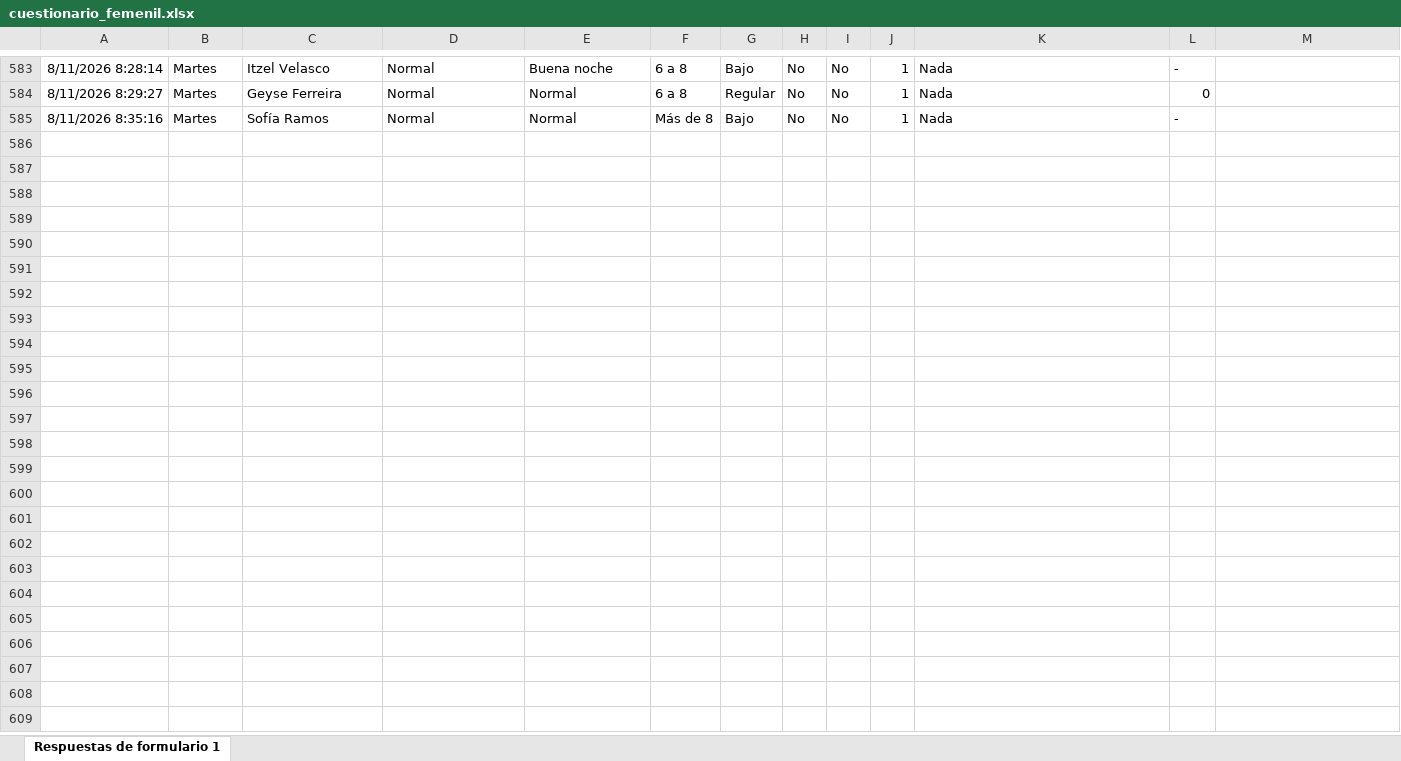
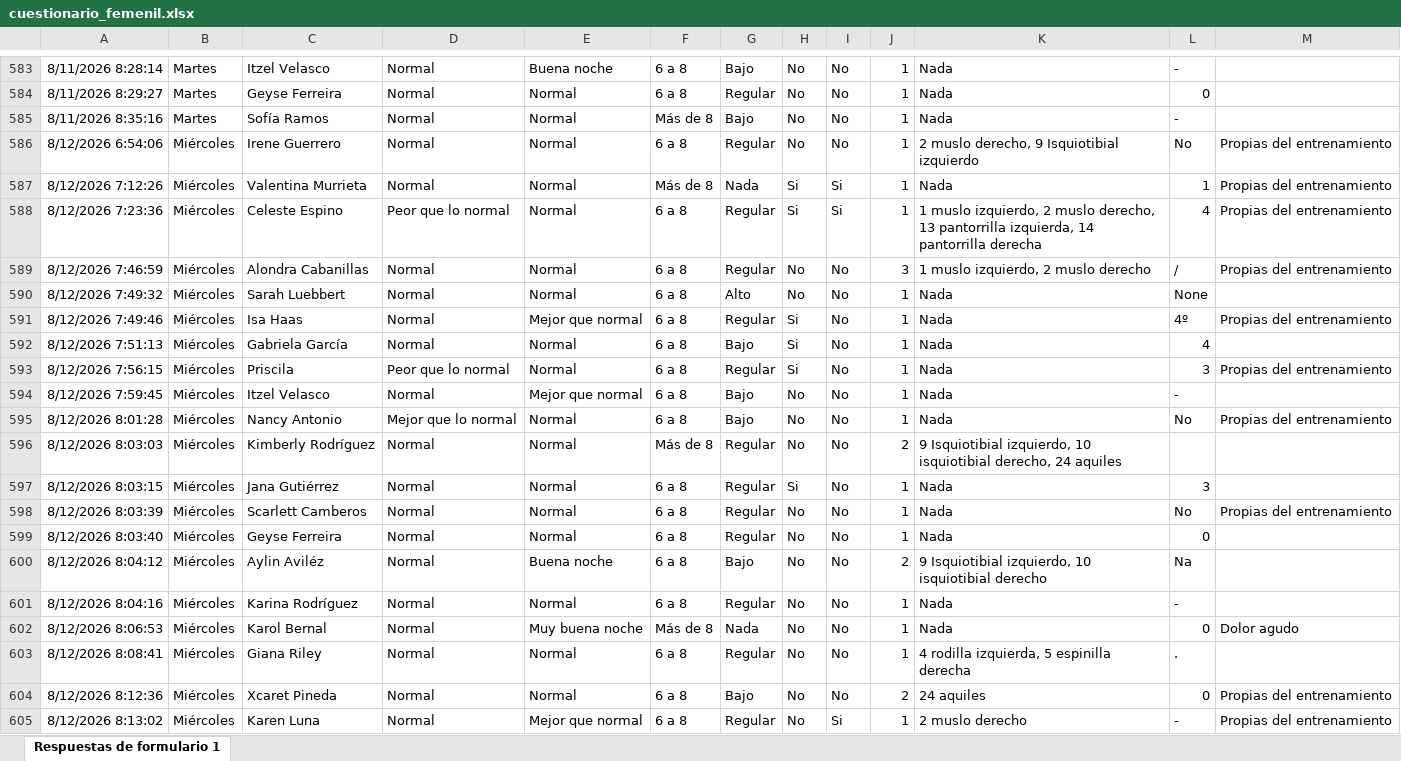
Before and after one commit to mr2293/dashboard_femenil, an Excel workbook: data/cuestionario_femenil.xlsx, sheet Respuestas de formulario 1, drawn as a sheet; only a part is shown, gaps mark what is left out; values as stored, in another font and other column widths than the file's, no borders; charts and pictures and conditional formats and table styles not drawn; the diff covers the shown part only; the diff names each change by its address in the sheet, - before the commit and + after, or states it on an @@ line.

```diff
--- a/data/cuestionario_femenil.xlsx (sheet Respuestas de formulario 1)
+++ b/data/cuestionario_femenil.xlsx (sheet Respuestas de formulario 1)
+row 586: 8/12/2026 6:54:06 | Miércoles | Irene Guerrero | Normal | Normal | 6 a 8 | Regular | No | No | 1 | 2 muslo derecho, 9 Isquiotibial izquierdo | No | Propias del entrenamiento
+row 587: 8/12/2026 7:12:26 | Miércoles | Valentina Murrieta | Normal | Normal | Más de 8 | Nada | Si | Si | 1 | Nada | 1 | Propias del entrenamiento
+row 588: 8/12/2026 7:23:36 | Miércoles | Celeste Espino | Peor que lo normal | Normal | 6 a 8 | Regular | Si | Si | 1 | 1 muslo izquierdo, 2 muslo derecho, 13 pantorrilla izquierda, 14 pantorrilla derecha | 4 | Propias del entrenamiento
+row 589: 8/12/2026 7:46:59 | Miércoles | Alondra Cabanillas | Normal | Normal | 6 a 8 | Regular | No | No | 3 | 1 muslo izquierdo, 2 muslo derecho | / | Propias del entrenamiento
+row 590: 8/12/2026 7:49:32 | Miércoles | Sarah Luebbert | Normal | Normal | 6 a 8 | Alto | No | No | 1 | Nada | None
+row 591: 8/12/2026 7:49:46 | Miércoles | Isa Haas | Normal | Mejor que normal | 6 a 8 | Regular | Si | No | 1 | Nada | 4º | Propias del entrenamiento
+row 592: 8/12/2026 7:51:13 | Miércoles | Gabriela García | Normal | Normal | 6 a 8 | Bajo | Si | No | 1 | Nada | 4
+row 593: 8/12/2026 7:56:15 | Miércoles | Priscila | Peor que lo normal | Normal | 6 a 8 | Regular | Si | No | 1 | Nada | 3 | Propias del entrenamiento
+row 594: 8/12/2026 7:59:45 | Miércoles | Itzel Velasco | Normal | Mejor que normal | 6 a 8 | Bajo | No | No | 1 | Nada | -
+row 595: 8/12/2026 8:01:28 | Miércoles | Nancy Antonio | Mejor que lo normal | Normal | 6 a 8 | Bajo | No | No | 1 | Nada | No | Propias del entrenamiento
+row 596: 8/12/2026 8:03:03 | Miércoles | Kimberly Rodríguez | Normal | Normal | Más de 8 | Regular | No | No | 2 | 9 Isquiotibial izquierdo, 10 isquiotibial derecho, 24 aquiles
+row 597: 8/12/2026 8:03:15 | Miércoles | Jana Gutiérrez | Normal | Normal | 6 a 8 | Regular | Si | No | 1 | Nada | 3
+row 598: 8/12/2026 8:03:39 | Miércoles | Scarlett Camberos | Normal | Normal | 6 a 8 | Regular | No | No | 1 | Nada | No | Propias del entrenamiento
+row 599: 8/12/2026 8:03:40 | Miércoles | Geyse Ferreira | Normal | Normal | 6 a 8 | Regular | No | No | 1 | Nada | 0
+row 600: 8/12/2026 8:04:12 | Miércoles | Aylin Aviléz | Normal | Buena noche | 6 a 8 | Bajo | No | No | 2 | 9 Isquiotibial izquierdo, 10 isquiotibial derecho | Na
+row 601: 8/12/2026 8:04:16 | Miércoles | Karina Rodríguez | Normal | Normal | 6 a 8 | Regular | No | No | 1 | Nada | -
+row 602: 8/12/2026 8:06:53 | Miércoles | Karol Bernal | Normal | Muy buena noche | Más de 8 | Nada | No | No | 1 | Nada | 0 | Dolor agudo
+row 603: 8/12/2026 8:08:41 | Miércoles | Giana Riley | Normal | Normal | 6 a 8 | Regular | No | No | 1 | 4 rodilla izquierda, 5 espinilla derecha | .
+row 604: 8/12/2026 8:12:36 | Miércoles | Xcaret Pineda | Normal | Normal | 6 a 8 | Bajo | No | No | 2 | 24 aquiles | 0 | Propias del entrenamiento
+row 605: 8/12/2026 8:13:02 | Miércoles | Karen Luna | Normal | Mejor que normal | 6 a 8 | Regular | No | Si | 1 | 2 muslo derecho | - | Propias del entrenamiento
```
Also changed, not shown: 1 added row elsewhere in this sheet, data/rpe_femenil.xlsx.
